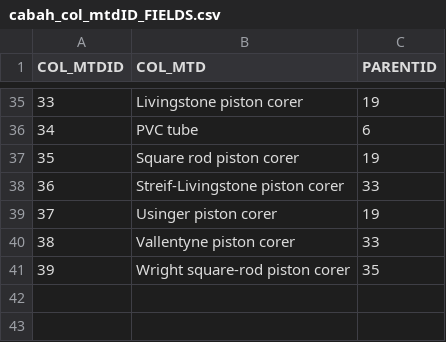
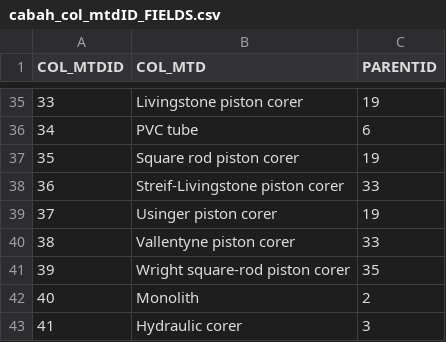
Before and after one commit to octopus-db/documentation, a CSV file: docs/source/csv_tables/cabah_col_mtdID_FIELDS.csv, drawn as a sheet; only a part is shown, gaps mark what is left out; the diff names each change by its address in the sheet, - before the commit and + after, or states it on an @@ line.

Commit message:
updated cabah_col_mtdID table

```diff
--- a/docs/source/csv_tables/cabah_col_mtdID_FIELDS.csv
+++ b/docs/source/csv_tables/cabah_col_mtdID_FIELDS.csv
+row 42: 40 | Monolith | 2
+row 43: 41 | Hydraulic corer | 3
```
Also changed, not shown: 3 other files.
